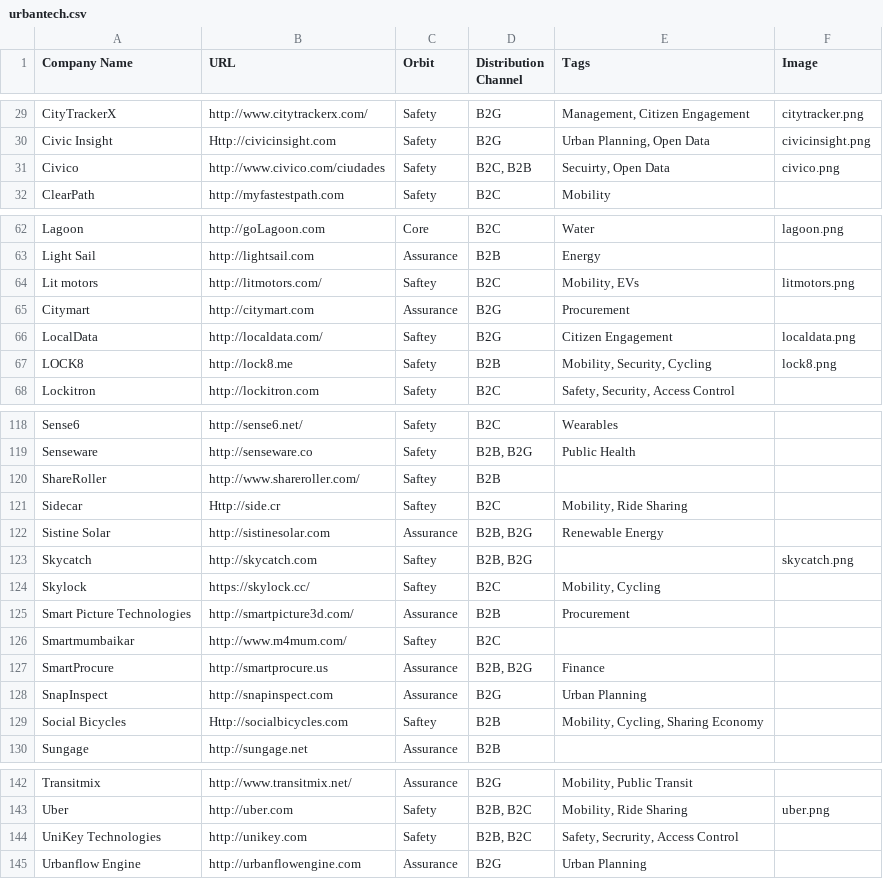
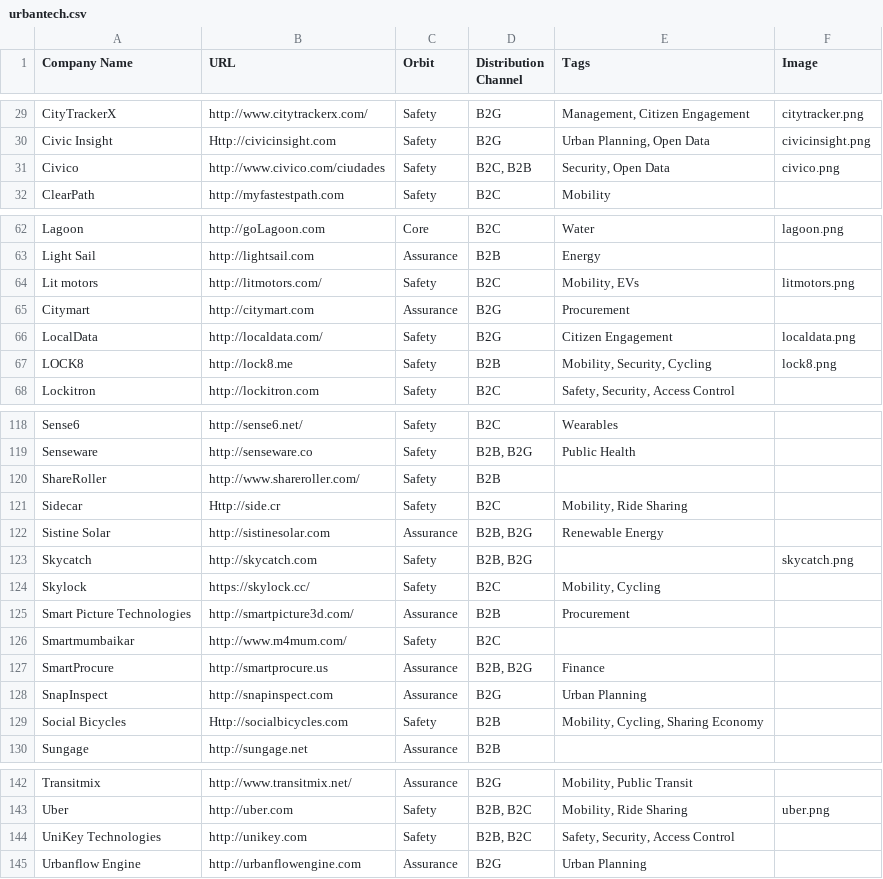
Before and after one commit to urban-us-co/UrbanTech-Radar, a CSV file: data/urbantech.csv, drawn as a sheet; only a part is shown, gaps mark what is left out; the diff covers the shown part only.

Commit message:
data fix

```diff
--- a/data/urbantech.csv
+++ b/data/urbantech.csv
@@ -30,3 +30,3 @@ CityTrackerX,http://www.citytrackerx.com/,Safety,B2G,"Management, Citizen Engage
 Civic Insight,Http://civicinsight.com,Safety,B2G,"Urban Planning, Open Data",civicinsight.png
-Civico,http://www.civico.com/ciudades,Safety,"B2C, B2B","Secuirty, Open Data",civico.png
+Civico,http://www.civico.com/ciudades,Safety,"B2C, B2B","Security, Open Data",civico.png
 ClearPath,http://myfastestpath.com,Safety,B2C,Mobility,
@@ -63,5 +63,5 @@ Lagoon,http://goLagoon.com,Core,B2C,Water,lagoon.png
 Light Sail,http://lightsail.com,Assurance,B2B,Energy,
-Lit motors,http://litmotors.com/,Saftey,B2C,"Mobility, EVs",litmotors.png
+Lit motors,http://litmotors.com/,Safety,B2C,"Mobility, EVs",litmotors.png
 Citymart,http://citymart.com,Assurance,B2G,Procurement,
-LocalData,http://localdata.com/,Saftey,B2G,Citizen Engagement,localdata.png
+LocalData,http://localdata.com/,Safety,B2G,Citizen Engagement,localdata.png
 LOCK8,http://lock8.me,Safety,B2B,"Mobility, Security, Cycling",lock8.png
@@ -119,12 +119,12 @@ Sense6,http://sense6.net/,Safety,B2C,Wearables,
 Senseware,http://senseware.co,Safety,"B2B, B2G",Public Health,
-ShareRoller,http://www.shareroller.com/,Saftey,B2B,,
-Sidecar,Http://side.cr,Saftey,B2C,"Mobility, Ride Sharing",
+ShareRoller,http://www.shareroller.com/,Safety,B2B,,
+Sidecar,Http://side.cr,Safety,B2C,"Mobility, Ride Sharing",
 Sistine Solar,http://sistinesolar.com,Assurance,"B2B, B2G",Renewable Energy,
-Skycatch,http://skycatch.com,Saftey,"B2B, B2G",,skycatch.png
-Skylock,https://skylock.cc/,Saftey,B2C,"Mobility, Cycling",
+Skycatch,http://skycatch.com,Safety,"B2B, B2G",,skycatch.png
+Skylock,https://skylock.cc/,Safety,B2C,"Mobility, Cycling",
 Smart Picture Technologies,http://smartpicture3d.com/,Assurance,B2B,Procurement,
-Smartmumbaikar,http://www.m4mum.com/,Saftey,B2C,,
+Smartmumbaikar,http://www.m4mum.com/,Safety,B2C,,
 SmartProcure,http://smartprocure.us,Assurance,"B2B, B2G",Finance,
 SnapInspect,http://snapinspect.com,Assurance,B2G,Urban Planning,
-Social Bicycles,Http://socialbicycles.com,Saftey,B2B,"Mobility, Cycling, Sharing Economy",
+Social Bicycles,Http://socialbicycles.com,Safety,B2B,"Mobility, Cycling, Sharing Economy",
 Sungage,http://sungage.net,Assurance,B2B,,
@@ -143,3 +143,3 @@ Transitmix,http://www.transitmix.net/,Assurance,B2G,"Mobility, Public Transit",
 Uber,http://uber.com,Safety,"B2B, B2C","Mobility, Ride Sharing",uber.png
-UniKey Technologies,http://unikey.com,Safety,"B2B, B2C","Safety, Secrurity, Access Control",
+UniKey Technologies,http://unikey.com,Safety,"B2B, B2C","Safety, Security, Access Control",
 Urbanflow Engine,http://urbanflowengine.com,Assurance,B2G,Urban Planning,
```
Also changed, not shown: 1 edited cell elsewhere in this file.
